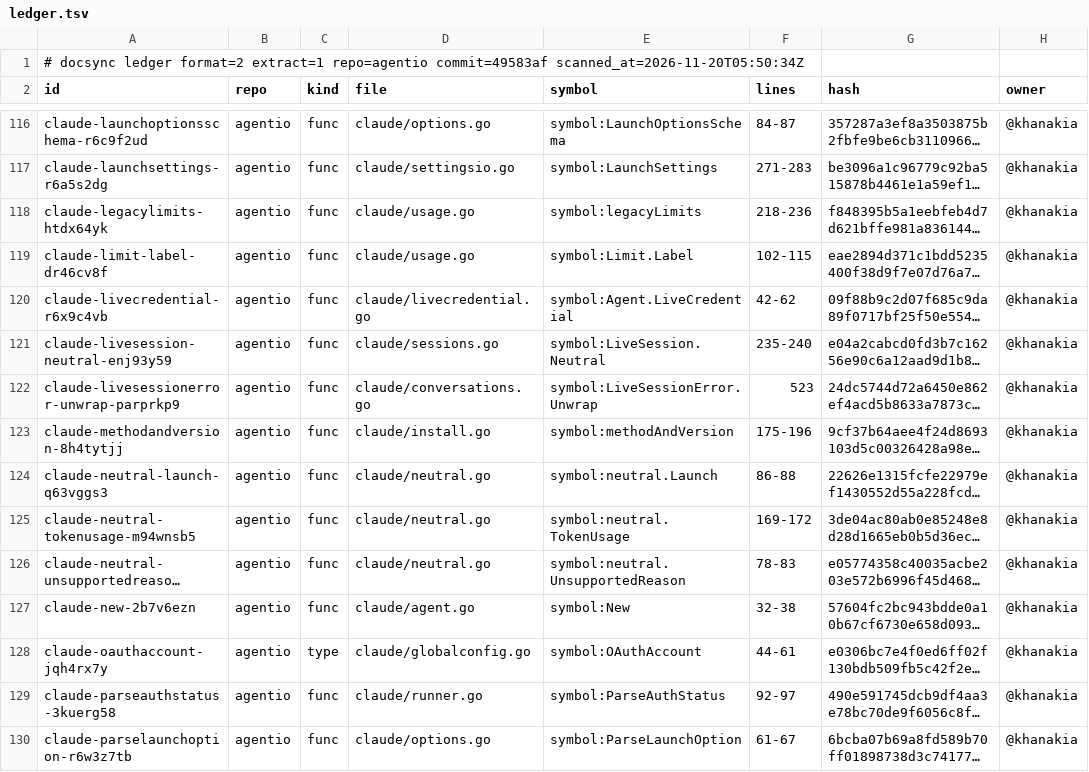
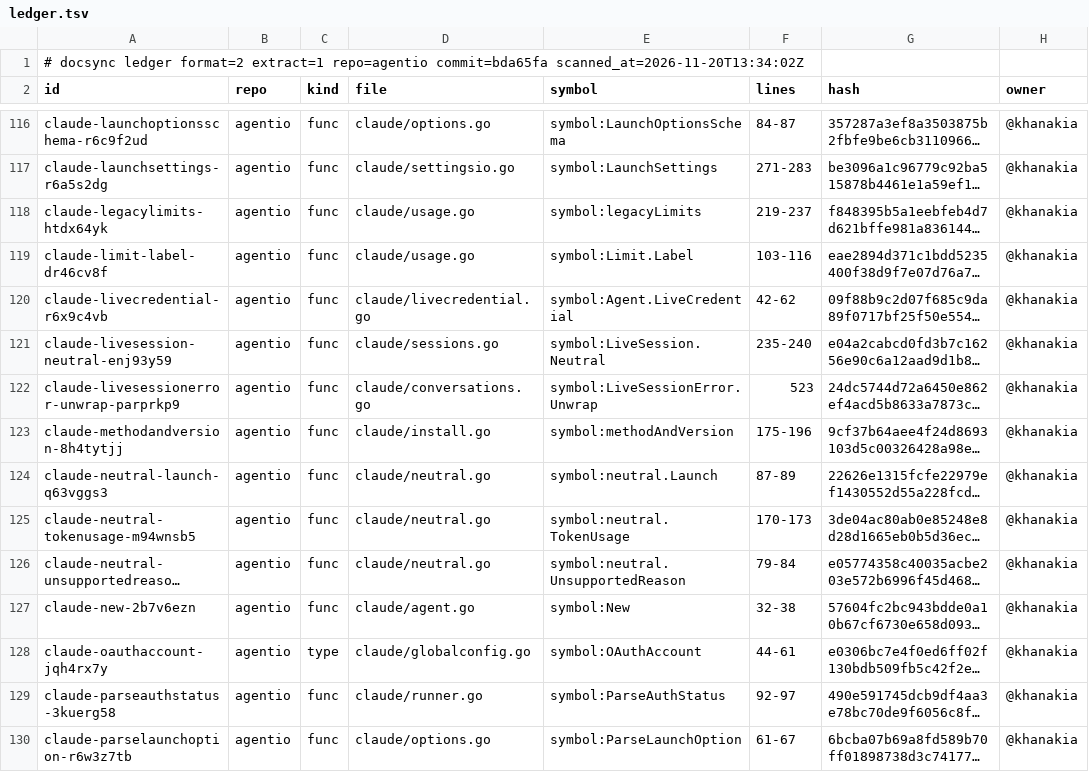
Before and after one commit to ubgo/agentio, a TSV file: .ds/ledger.tsv, drawn as a sheet; only a part is shown, gaps mark what is left out; long unchanged cells end in …; the diff covers the shown part only; the diff names each change by its address in the sheet, - before the commit and + after, or states it on an @@ line.

```diff
--- a/.ds/ledger.tsv
+++ b/.ds/ledger.tsv
-A1 (id): …extract=1 repo=agentio commit=49583af scanned_at=2026-11-20T05:50:34Z
+A1 (id): …extract=1 repo=agentio commit=bda65fa scanned_at=2026-11-20T13:34:02Z
-F118 (lines): 218-236
+F118 (lines): 219-237
-F119 (lines): 102-115
+F119 (lines): 103-116
-F124 (lines): 86-88
+F124 (lines): 87-89
-F125 (lines): 169-172
+F125 (lines): 170-173
-F126 (lines): 78-83
+F126 (lines): 79-84
```
Also changed, not shown: 51 edited cells elsewhere in this file, .ds/acks.tsv, .ds/refs.tsv, 11 other files.
